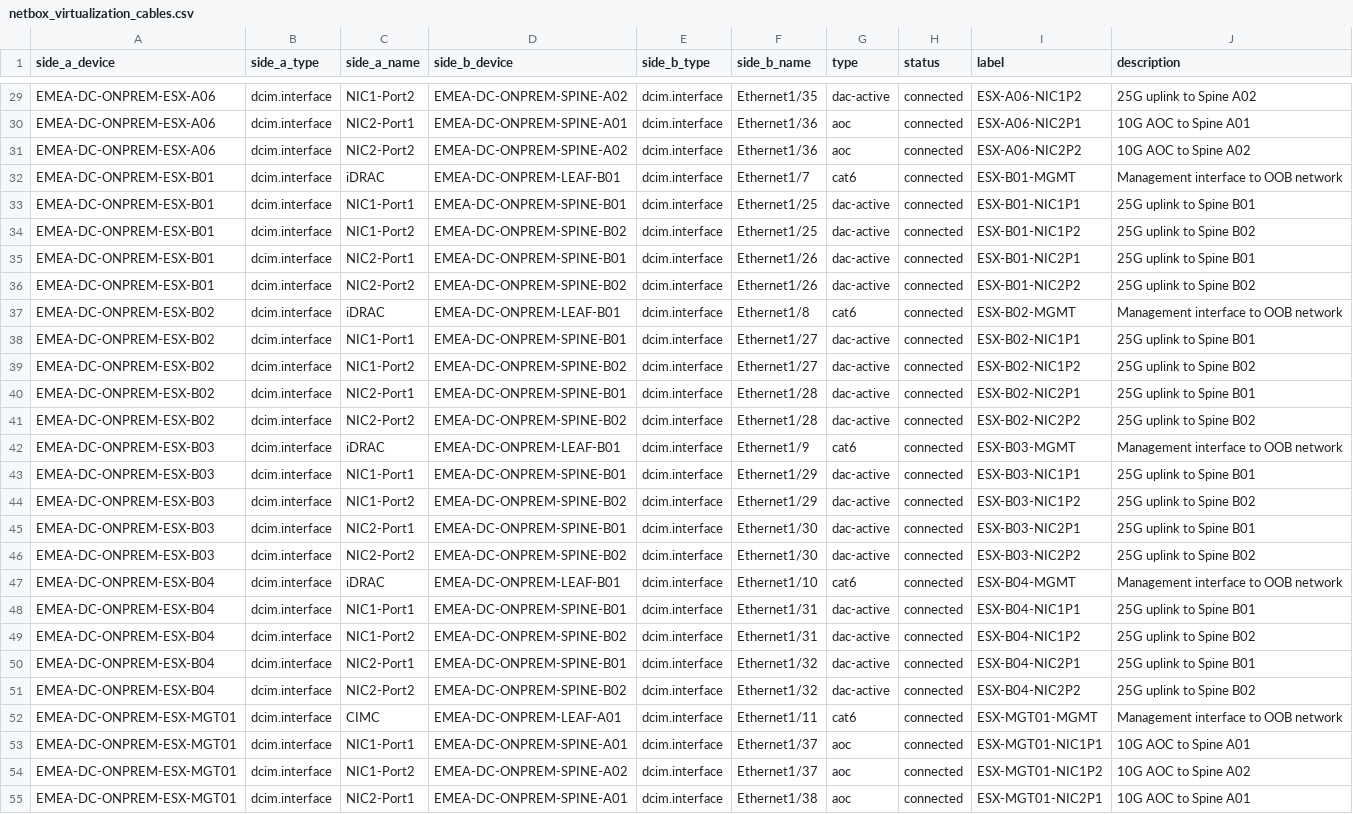
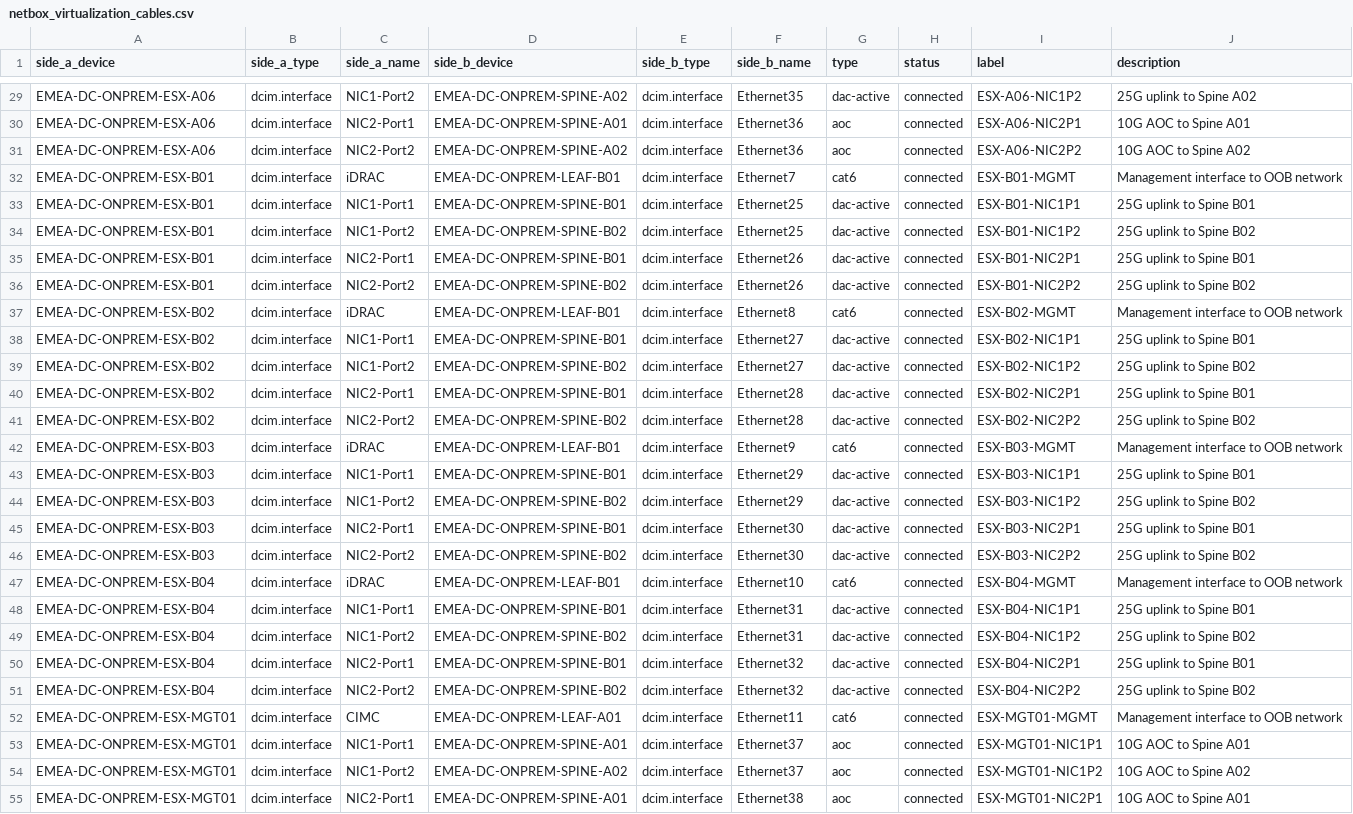
Before and after one commit to rlamini/awx_netbox_git, a CSV file: lab/virtualization/netbox_virtualization_cables.csv, drawn as a sheet; only a part is shown, gaps mark what is left out; the diff covers the shown part only; the diff names each change by its address in the sheet, - before the commit and + after, or states it on an @@ line.

```diff
--- a/lab/virtualization/netbox_virtualization_cables.csv
+++ b/lab/virtualization/netbox_virtualization_cables.csv
-F29 (side_b_name): Ethernet1/35
+F29 (side_b_name): Ethernet35
-F30:F31 (side_b_name): Ethernet1/36
+F30:F31 (side_b_name): Ethernet36
-F32 (side_b_name): Ethernet1/7
+F32 (side_b_name): Ethernet7
-F33:F34 (side_b_name): Ethernet1/25
+F33:F34 (side_b_name): Ethernet25
-F35:F36 (side_b_name): Ethernet1/26
+F35:F36 (side_b_name): Ethernet26
-F37 (side_b_name): Ethernet1/8
+F37 (side_b_name): Ethernet8
-F38:F39 (side_b_name): Ethernet1/27
+F38:F39 (side_b_name): Ethernet27
-F40:F41 (side_b_name): Ethernet1/28
+F40:F41 (side_b_name): Ethernet28
-F42 (side_b_name): Ethernet1/9
+F42 (side_b_name): Ethernet9
-F43:F44 (side_b_name): Ethernet1/29
+F43:F44 (side_b_name): Ethernet29
-F45:F46 (side_b_name): Ethernet1/30
+F45:F46 (side_b_name): Ethernet30
-F47 (side_b_name): Ethernet1/10
+F47 (side_b_name): Ethernet10
-F48:F49 (side_b_name): Ethernet1/31
+F48:F49 (side_b_name): Ethernet31
-F50:F51 (side_b_name): Ethernet1/32
+F50:F51 (side_b_name): Ethernet32
-F52 (side_b_name): Ethernet1/11
+F52 (side_b_name): Ethernet11
-F53:F54 (side_b_name): Ethernet1/37
+F53:F54 (side_b_name): Ethernet37
-F55 (side_b_name): Ethernet1/38
+F55 (side_b_name): Ethernet38
```
Also changed, not shown: 168 edited cells elsewhere in this file.
